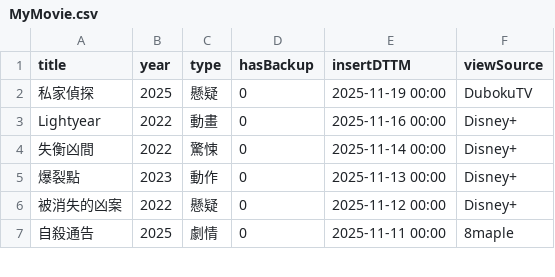
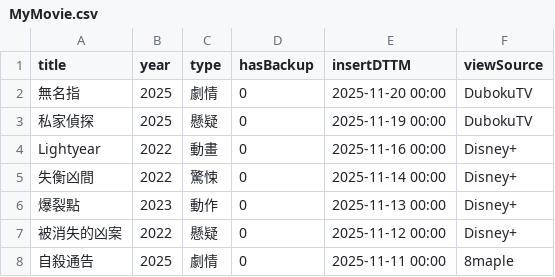
Before and after one commit to jackfclee/my-apps, a CSV file: collections/movie/MyMovie.csv, drawn as a sheet; only a part is shown.

Commit message:
Update MyMovie.csv

```diff
--- a/collections/movie/MyMovie.csv
+++ b/collections/movie/MyMovie.csv
@@ -1,2 +1,3 @@
 title,year,type,hasBackup,insertDTTM,viewSource
+無名指,2025,劇情,0,2025-11-20 00:00,DubokuTV
 私家偵探,2025,懸疑,0,2025-11-19 00:00,DubokuTV
```
